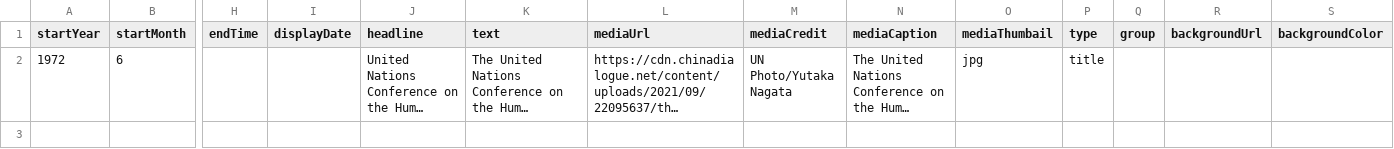
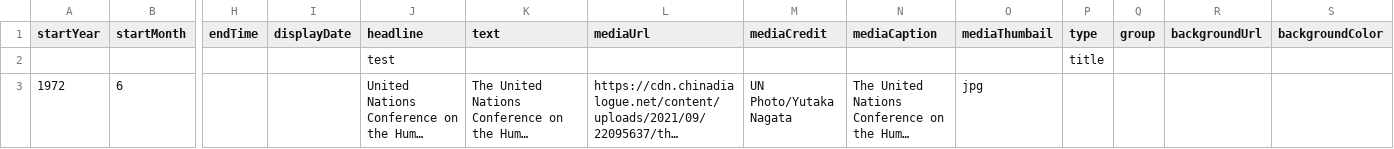
Before and after one commit to DeustoKom/MSGW2023-timeline, a CSV file: docs/group2/timeline-data.csv, drawn as a sheet; only a part is shown, gaps mark what is left out; long unchanged cells end in …; addresses are those after the commit; rows hold the shown columns only; the diff names each change by its address in the sheet, - before the commit and + after, or states it on an @@ line.

Commit message:
Add files via upload

```diff
--- a/docs/group2/timeline-data.csv
+++ b/docs/group2/timeline-data.csv
+row 2:  |  |  |  | test |  |  |  |  |  | title
-P3 (type): title
+P3 (type): (empty)
```
